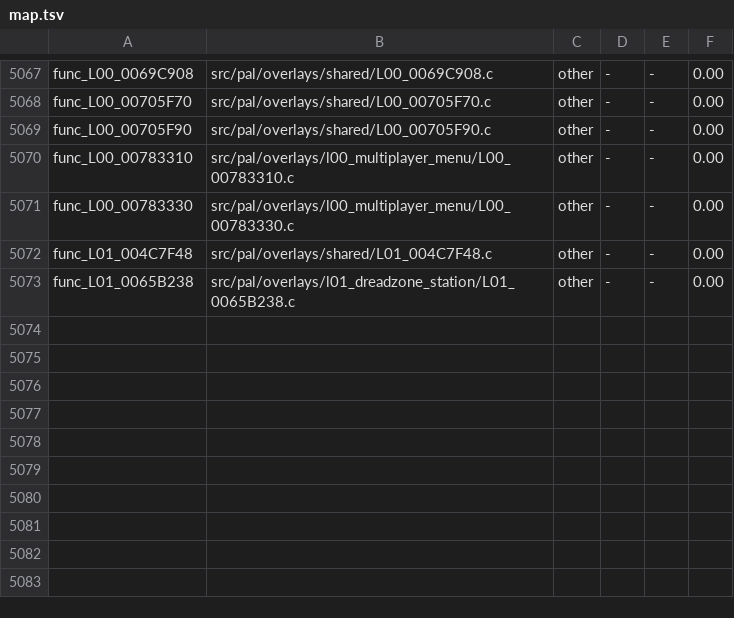
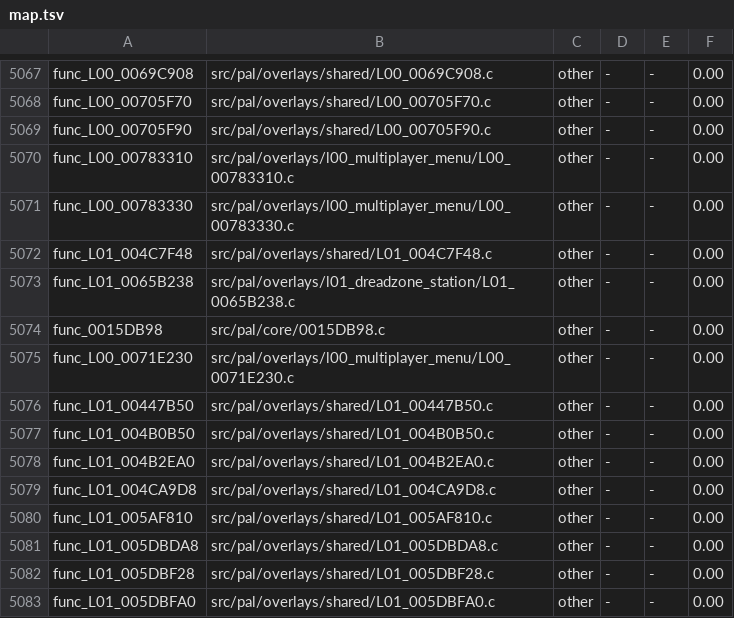
Before and after one commit to OpenRAC/rac4-decomp, a TSV file: config/us/map.tsv, drawn as a sheet; only a part is shown, gaps mark what is left out.

```diff
--- a/config/us/map.tsv
+++ b/config/us/map.tsv
@@ -5073 +5073,11 @@ func_L01_004C7F48	src/pal/overlays/shared/L01_004C7F48.c	other	-	-	0.00
 func_L01_0065B238	src/pal/overlays/l01_dreadzone_station/L01_0065B238.c	other	-	-	0.00
+func_0015DB98	src/pal/core/0015DB98.c	other	-	-	0.00
+func_L00_0071E230	src/pal/overlays/l00_multiplayer_menu/L00_0071E230.c	other	-	-	0.00
+func_L01_00447B50	src/pal/overlays/shared/L01_00447B50.c	other	-	-	0.00
+func_L01_004B0B50	src/pal/overlays/shared/L01_004B0B50.c	other	-	-	0.00
+func_L01_004B2EA0	src/pal/overlays/shared/L01_004B2EA0.c	other	-	-	0.00
+func_L01_004CA9D8	src/pal/overlays/shared/L01_004CA9D8.c	other	-	-	0.00
+func_L01_005AF810	src/pal/overlays/shared/L01_005AF810.c	other	-	-	0.00
+func_L01_005DBDA8	src/pal/overlays/shared/L01_005DBDA8.c	other	-	-	0.00
+func_L01_005DBF28	src/pal/overlays/shared/L01_005DBF28.c	other	-	-	0.00
+func_L01_005DBFA0	src/pal/overlays/shared/L01_005DBFA0.c	other	-	-	0.00
```
Also changed, not shown: config/pal/map.tsv, 12 other files.
